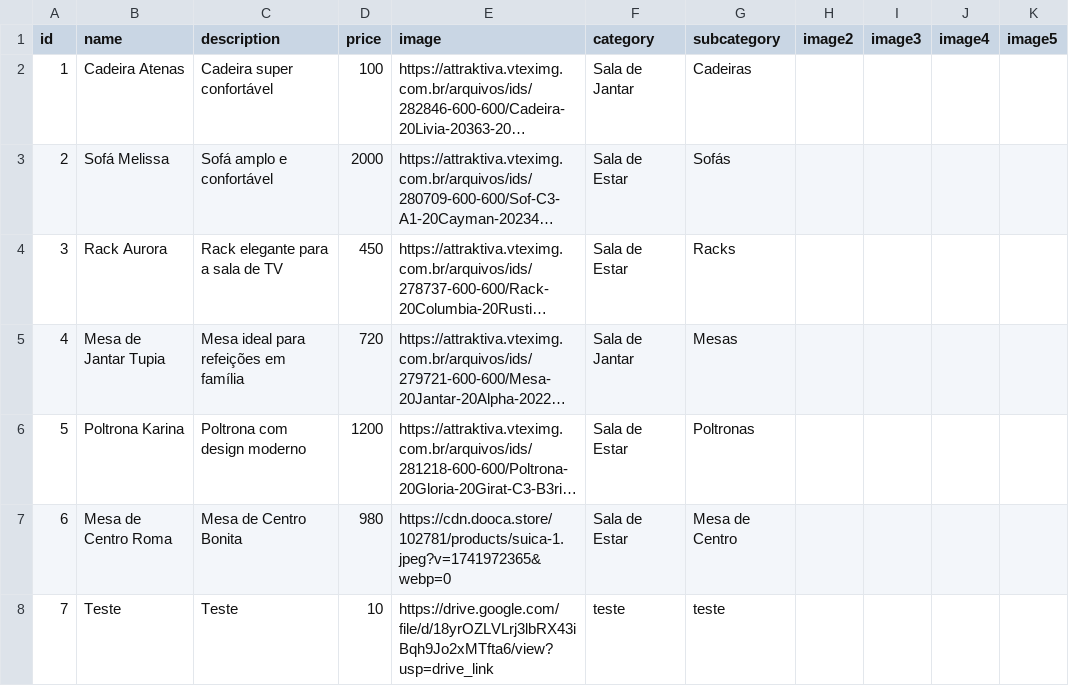
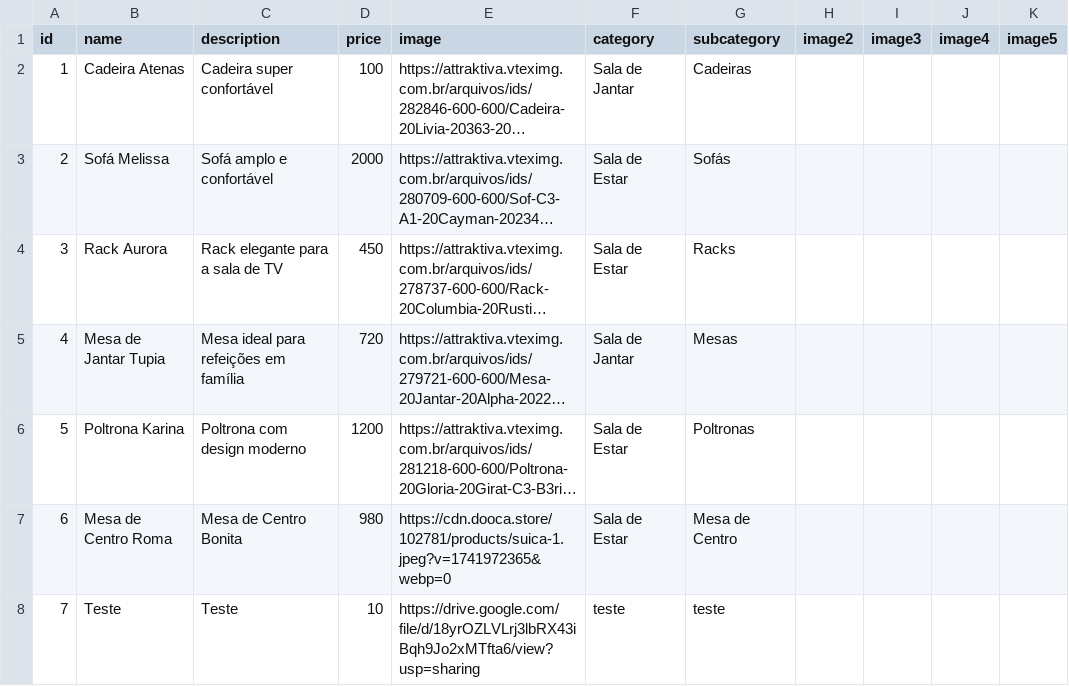
Before and after one commit to brunovgriesbach/attraktiva-catalog-pwa, a CSV file: attraktiva-catalog/public/products.csv, drawn as a sheet; long unchanged cells end in ….

Commit message:
teste

```diff
--- a/attraktiva-catalog/public/products.csv
+++ b/attraktiva-catalog/public/products.csv
@@ -7,2 +7,2 @@ id;name;description;price;image;category;subcategory;image2;image3;image4;image5
 6;Mesa de Centro Roma;Mesa de Centro Bonita;980;https://cdn.dooca.store/102781/products/suica-1.jpeg?v=1741972365&webp=0;Sala de Estar;Mesa de Centro;;;;
-7;Teste;Teste;10;https://drive.google.com/file/d/18yrOZLVLrj3lbRX43iBqh9Jo2xMTfta6/view?usp=drive_link;teste;teste;;;;
+7;Teste;Teste;10;https://drive.google.com/file/d/18yrOZLVLrj3lbRX43iBqh9Jo2xMTfta6/view?usp=sharing;teste;teste;;;;
```
